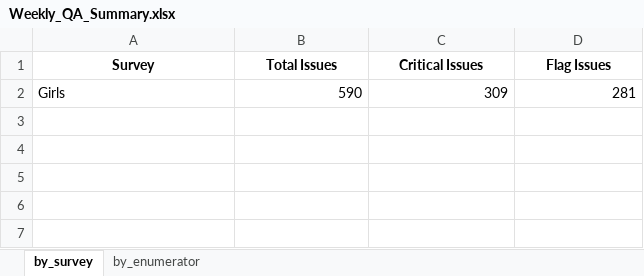
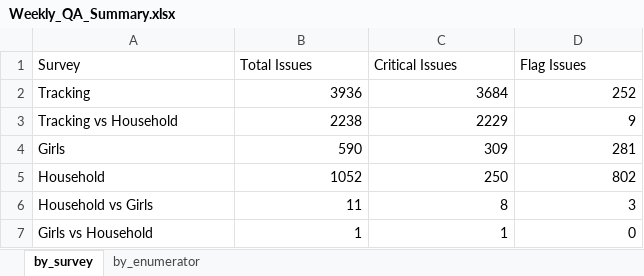
Before and after one commit to malkiaman-dev/KP_RAP_M_-_E_Dashboard, an Excel workbook: Error_log/Weekly_QA_Summary.xlsx, sheet by_survey, drawn as a sheet; values as stored, in another font and other column widths than the file's, no borders; the diff names each change by its address in the sheet, - before the commit and + after, or states it on an @@ line.

```diff
--- a/Error_log/Weekly_QA_Summary.xlsx (sheet by_survey)
+++ b/Error_log/Weekly_QA_Summary.xlsx (sheet by_survey)
@@ A1:D1 bold: on → off, alignment: center → left @@
+row 2: Tracking | 3936 | 3684 | 252
+row 3: Tracking vs Household | 2238 | 2229 | 9
+row 5: Household | 1052 | 250 | 802
+row 6: Household vs Girls | 11 | 8 | 3
+row 7: Girls vs Household | 1 | 1 | 0
```
Also changed, not shown: sheet by_enumerator, Error_log/Enumerator_Performance.xlsx, 1 other file.
